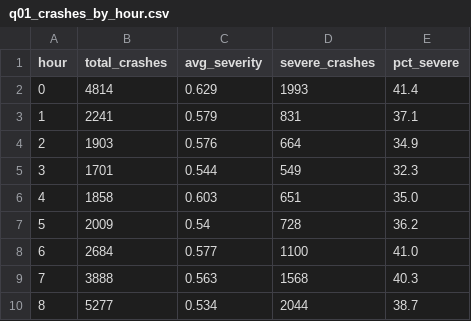
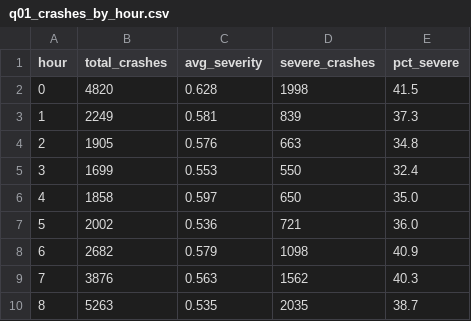
Before and after one commit to singhalarushi06/CS210-Final-Project, a CSV file: results/queries/q01_crashes_by_hour.csv, drawn as a sheet; only a part is shown; the diff covers the shown part only.

```diff
--- a/results/queries/q01_crashes_by_hour.csv
+++ b/results/queries/q01_crashes_by_hour.csv
@@ -1,10 +1,10 @@
 hour,total_crashes,avg_severity,severe_crashes,pct_severe
-0,4814,0.629,1993,41.4
-1,2241,0.579,831,37.1
-2,1903,0.576,664,34.9
-3,1701,0.544,549,32.3
-4,1858,0.603,651,35.0
-5,2009,0.54,728,36.2
-6,2684,0.577,1100,41.0
-7,3888,0.563,1568,40.3
-8,5277,0.534,2044,38.7
+0,4820,0.628,1998,41.5
+1,2249,0.581,839,37.3
+2,1905,0.576,663,34.8
+3,1699,0.553,550,32.4
+4,1858,0.597,650,35.0
+5,2002,0.536,721,36.0
+6,2682,0.579,1098,40.9
+7,3876,0.563,1562,40.3
+8,5263,0.535,2035,38.7
```
Also changed, not shown: 53 edited cells elsewhere in this file, results/queries/q09_dangerous_borough_hour.csv, results/queries/q12_crashes_by_factor_group.csv, 32 other files.
